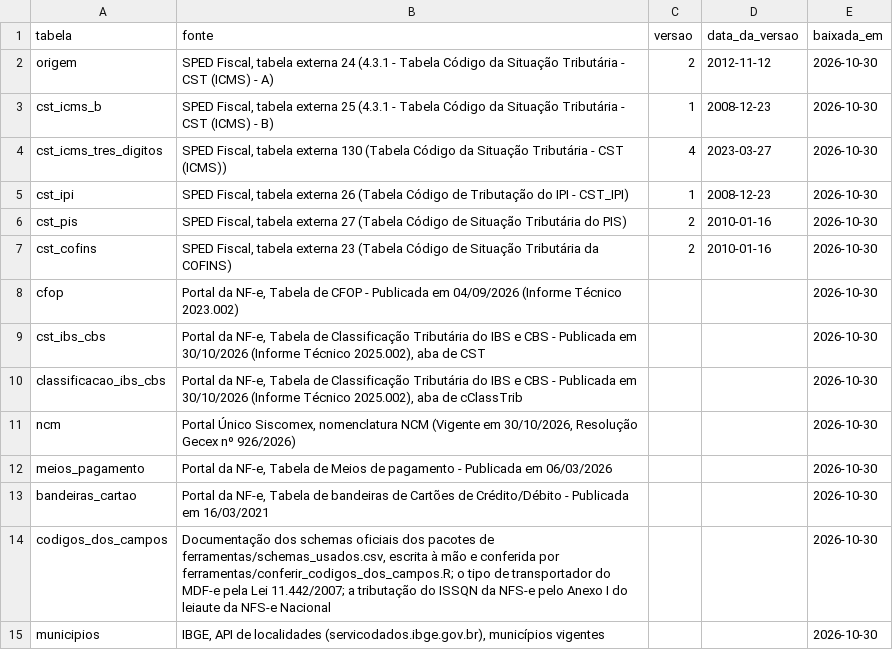
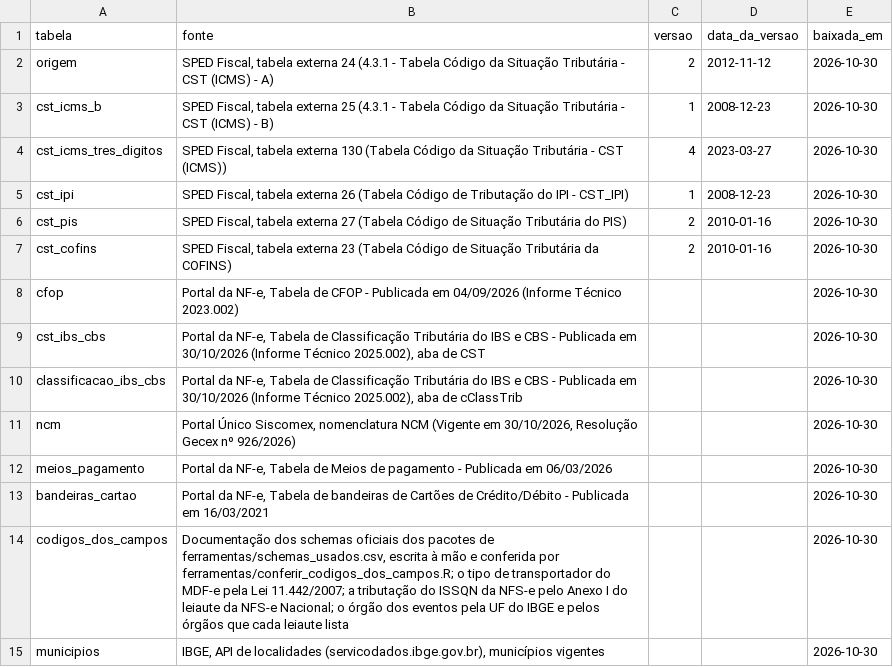
Before and after one commit to biuspoly/RNFe, a CSV file: inst/extdata/tabelas/fontes.csv, drawn as a sheet.

```diff
--- a/inst/extdata/tabelas/fontes.csv
+++ b/inst/extdata/tabelas/fontes.csv
@@ -13,3 +13,3 @@
 "bandeiras_cartao","Portal da NF-e, Tabela de bandeiras de Cartões de Crédito/Débito - Publicada em 16/03/2021",,,"2026-10-30"
-"codigos_dos_campos","Documentação dos schemas oficiais dos pacotes de ferramentas/schemas_usados.csv, escrita à mão e conferida por ferramentas/conferir_codigos_dos_campos.R; o tipo de transportador do MDF-e pela Lei 11.442/2007; a tributação do ISSQN da NFS-e pelo Anexo I do leiaute da NFS-e Nacional",,,"2026-10-30"
+"codigos_dos_campos","Documentação dos schemas oficiais dos pacotes de ferramentas/schemas_usados.csv, escrita à mão e conferida por ferramentas/conferir_codigos_dos_campos.R; o tipo de transportador do MDF-e pela Lei 11.442/2007; a tributação do ISSQN da NFS-e pelo Anexo I do leiaute da NFS-e Nacional; o órgão dos eventos pela UF do IBGE e pelos órgãos que cada leiaute lista",,,"2026-10-30"
 "municipios","IBGE, API de localidades (servicodados.ibge.gov.br), municípios vigentes",,,"2026-10-30"
```
Also changed, not shown: inst/extdata/tabelas/codigos_dos_campos.csv, 14 other files.
